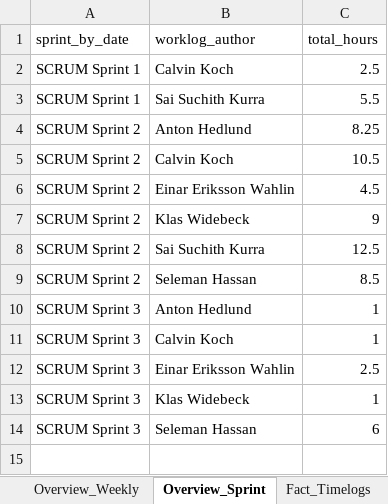
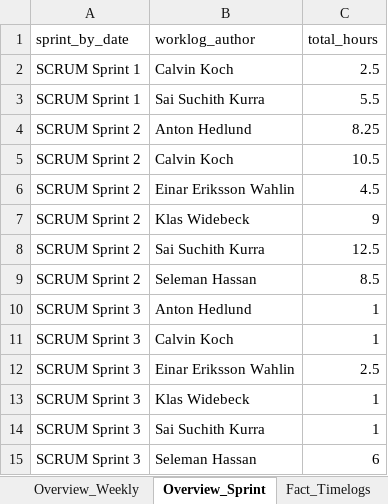
Before and after one commit to calvinkoch00/uppsala_worklog_report, an Excel workbook: sprint_worklog_report.xlsx, sheet Overview_Sprint, drawn as a sheet; values as stored, in another font and other column widths than the file's, no borders; the diff names each change by its address in the sheet, - before the commit and + after, or states it on an @@ line.

```diff
--- a/sprint_worklog_report.xlsx (sheet Overview_Sprint)
+++ b/sprint_worklog_report.xlsx (sheet Overview_Sprint)
+row 14: SCRUM Sprint 3 | Sai Suchith Kurra | 1
```
Also changed, not shown: sheet Fact_Timelogs, sheet Overview_Weekly, sheet Dim_Issues, 4 other files.
